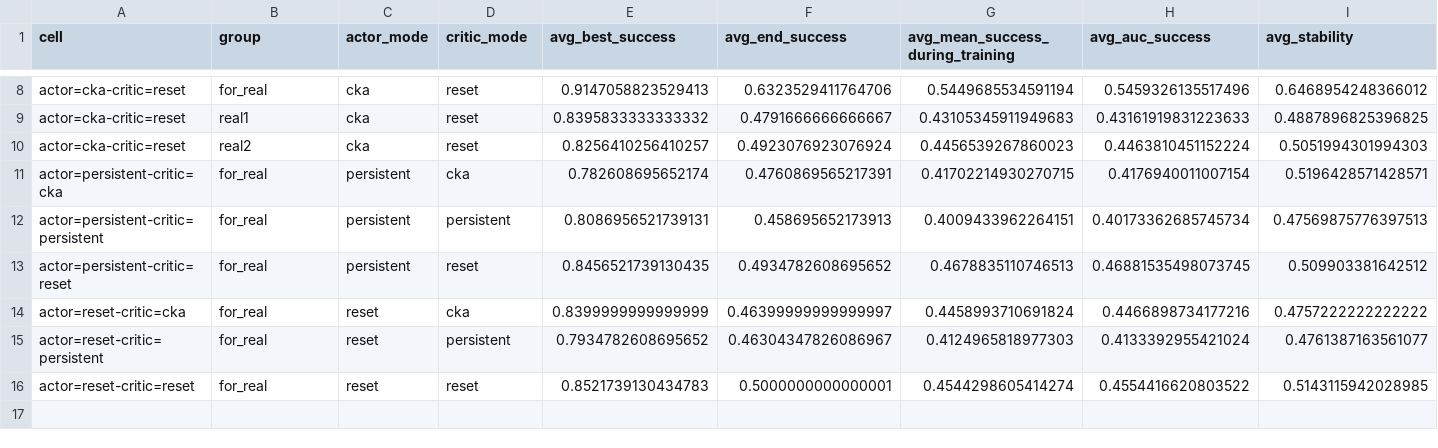
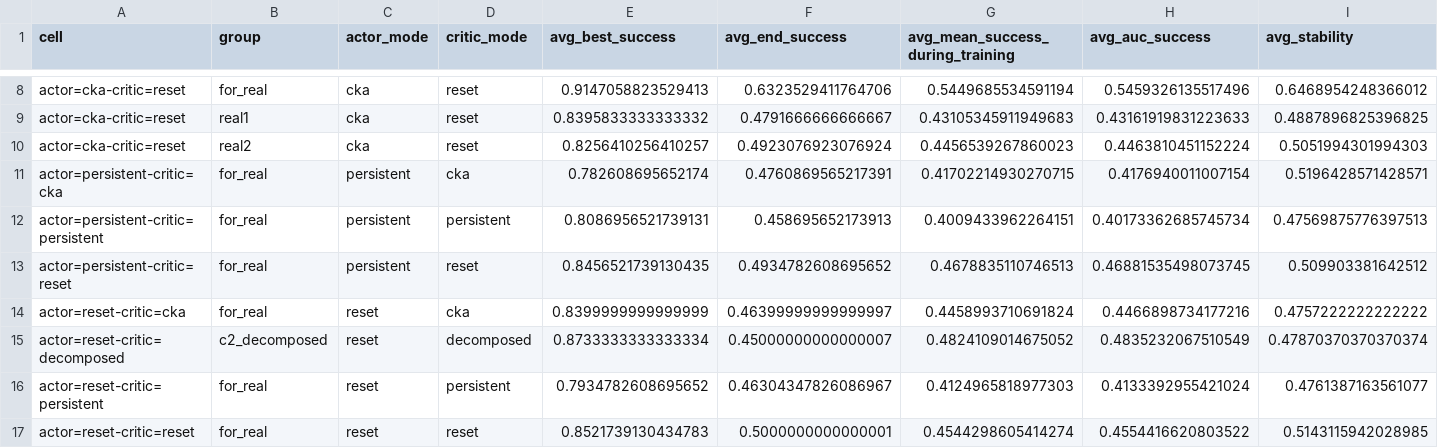
Before and after one commit to Okyumi/sgcrl, a CSV file: results/data/processed/cell_summary.csv, drawn as a sheet; only a part is shown, gaps mark what is left out; rows hold the shown columns only; the diff names each change by its address in the sheet, - before the commit and + after, or states it on an @@ line.

```diff
--- a/results/data/processed/cell_summary.csv
+++ b/results/data/processed/cell_summary.csv
+row 15: actor=reset-critic=decomposed | c2_decomposed | reset | decomposed | 0.8733333333333334 | 0.45000000000000007 | 0.4824109014675052 | 0.4835232067510549 | 0.47870370370370374
```
Also changed, not shown: results/data/processed/crl_metrics.csv, results/data/processed/per_seed_per_task.csv, 16 other files.
